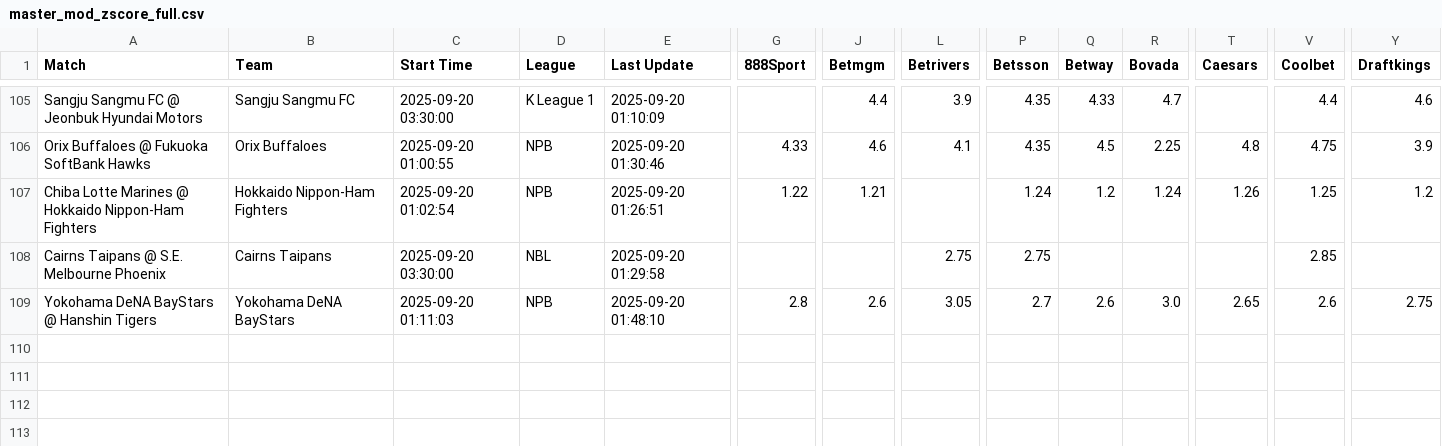
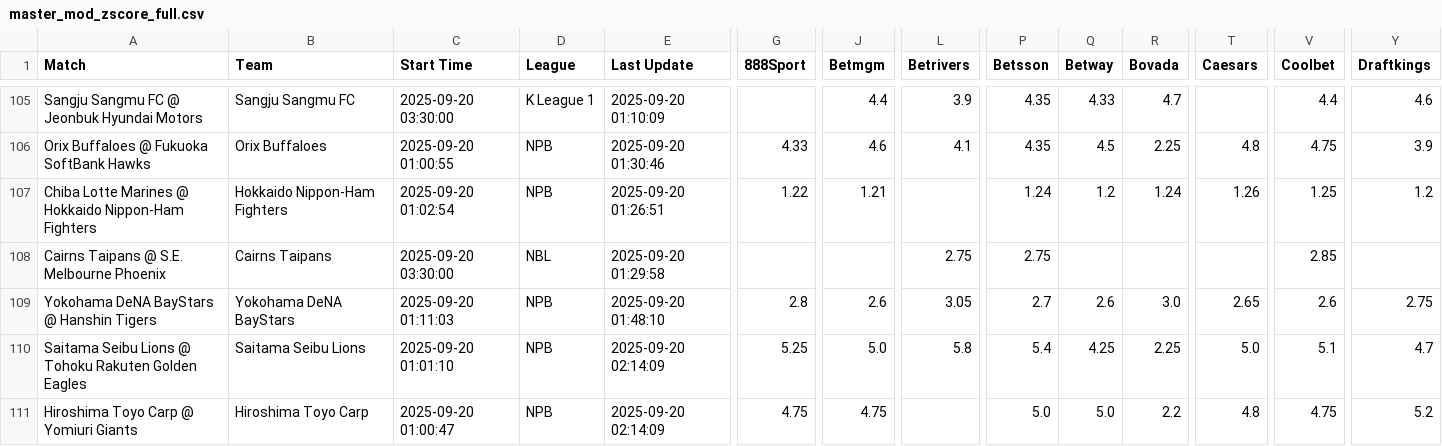
Before and after one commit to aqsmith02/paper-betting-tracker, a CSV file: data/master_mod_zscore_full.csv, drawn as a sheet; only a part is shown, gaps mark what is left out; rows hold the shown columns only; the diff names each change by its address in the sheet, - before the commit and + after, or states it on an @@ line.

```diff
--- a/data/master_mod_zscore_full.csv
+++ b/data/master_mod_zscore_full.csv
+row 110: Saitama Seibu Lions @ Tohoku Rakuten Golden Eagles | Saitama Seibu Lions | 2025-09-20 01:01:10 | NPB | 2025-09-20 02:14:09 | 5.25 | 5.0 | 5.8 | 5.4 | 4.25 | 2.25 | 5.0 | 5.1 | 4.7
+row 111: Hiroshima Toyo Carp @ Yomiuri Giants | Hiroshima Toyo Carp | 2025-09-20 01:00:47 | NPB | 2025-09-20 02:14:09 | 4.75 | 4.75 |  | 5.0 | 5.0 | 2.2 | 4.8 | 4.75 | 5.2
```
Also changed, not shown: data/master_avg_bets.csv, data/master_avg_full.csv, 3 other files.
